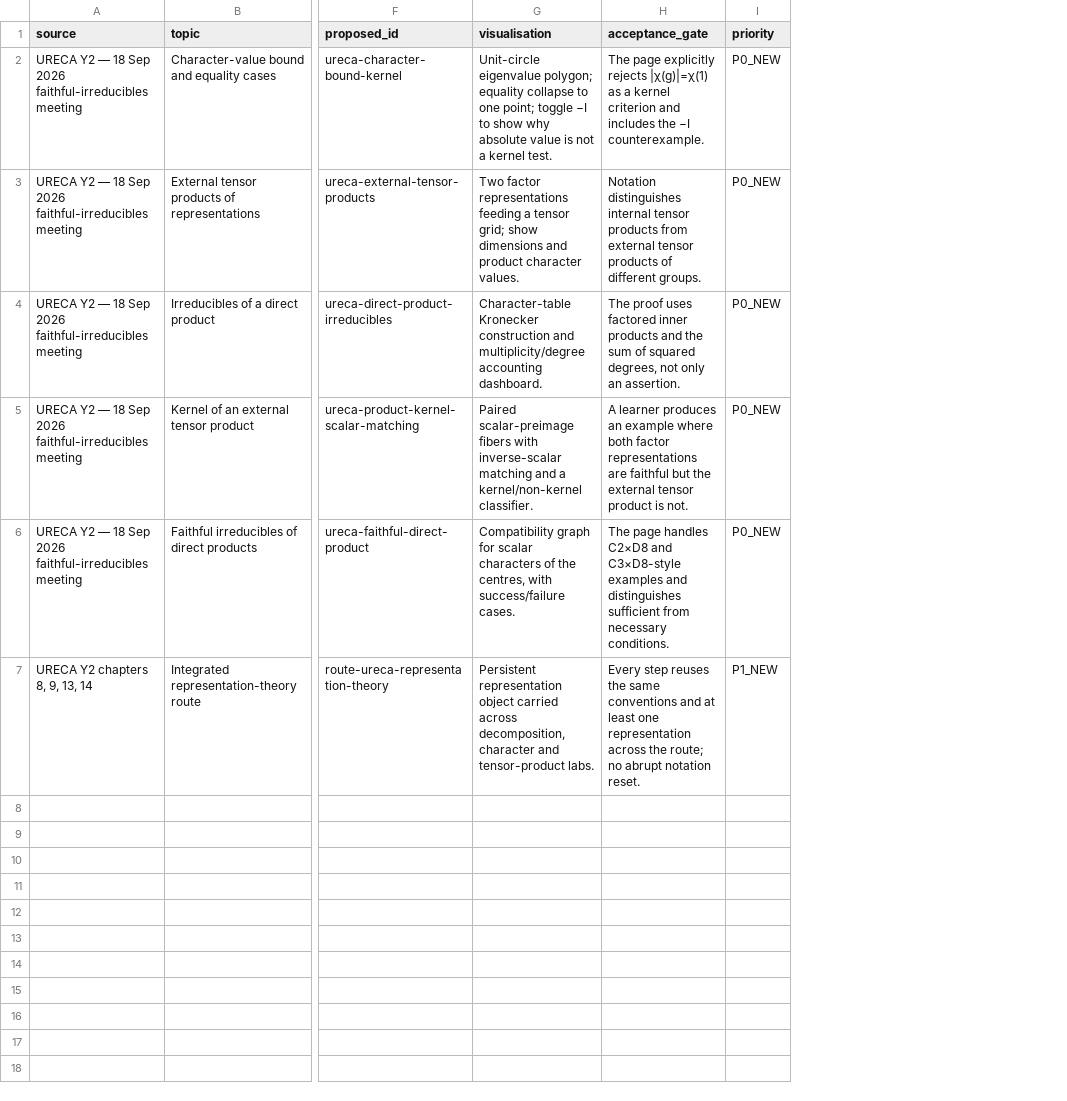
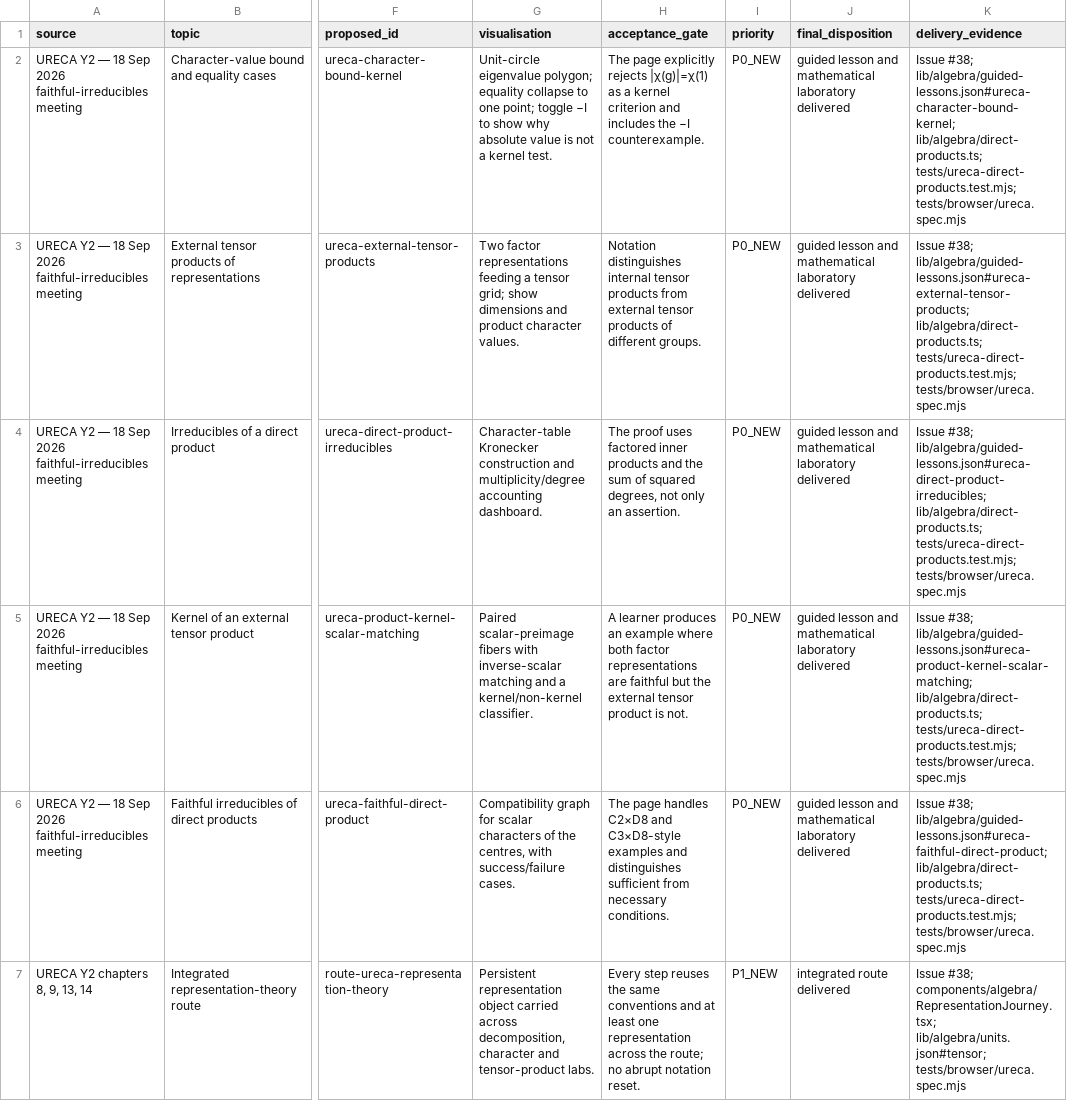
Before and after one commit to Jerome-Group/algebra, a CSV file: docs/audit-2026-09-22/missing_source_topics.csv, drawn as a sheet; only a part is shown, gaps mark what is left out; the diff names each change by its address in the sheet, - before the commit and + after, or states it on an @@ line.

```diff
--- a/docs/audit-2026-09-22/missing_source_topics.csv
+++ b/docs/audit-2026-09-22/missing_source_topics.csv
+column J (final_disposition), rows 2-7: guided lesson and mathematical laboratory delivered | guided lesson and mathematical laboratory delivered | guided lesson and mathematical laboratory delivered | guided lesson and mathematical laboratory delivered | guided lesson and mathematical laboratory delivered | integrated route delivered
+column K (delivery_evidence), rows 2-7: Issue #38; lib/algebra/guided-lessons.json#ureca-character-bound-kernel; lib/algebra/direct-products.ts; tests/ureca-direct-products.test.mjs; tests/browser/ureca.spec.mjs | Issue #38; lib/algebra/guided-lessons.json#ureca-external-tensor-products; lib/algebra/direct-products.ts; tests/ureca-direct-products.test.mjs; tests/browser/ureca.spec.mjs | Issue #38; lib/algebra/guided-lessons.json#ureca-direct-product-irreducibles; lib/algebra/direct-products.ts; tests/ureca-direct-products.test.mjs; tests/browser/ureca.spec.mjs | Issue #38; lib/algebra/guided-lessons.json#ureca-product-kernel-scalar-matching; lib/algebra/direct-products.ts; tests/ureca-direct-products.test.mjs; tests/browser/ureca.spec.mjs | Issue #38; lib/algebra/guided-lessons.json#ureca-faithful-direct-product; lib/algebra/direct-products.ts; tests/ureca-direct-products.test.mjs; tests/browser/ureca.spec.mjs | Issue #38; components/algebra/RepresentationJourney.tsx; lib/algebra/units.json#tensor; tests/browser/ureca.spec.mjs
```
Also changed, not shown: docs/audit-2026-09-22/visualisation_backlog.csv, 28 other files.
